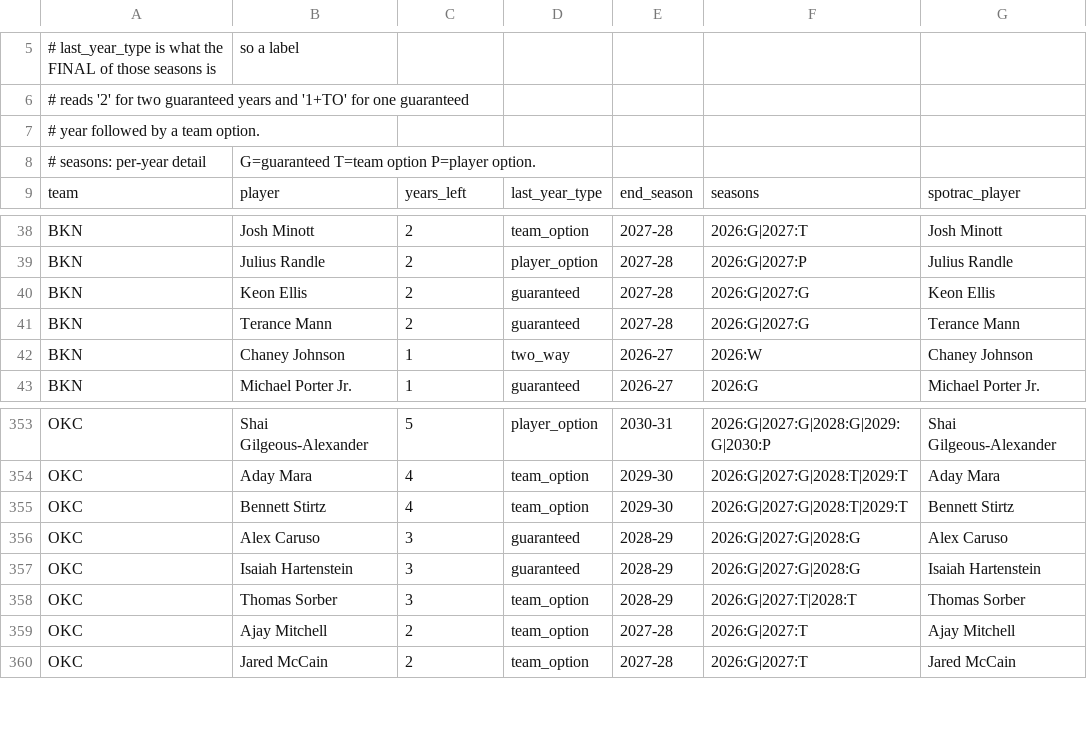
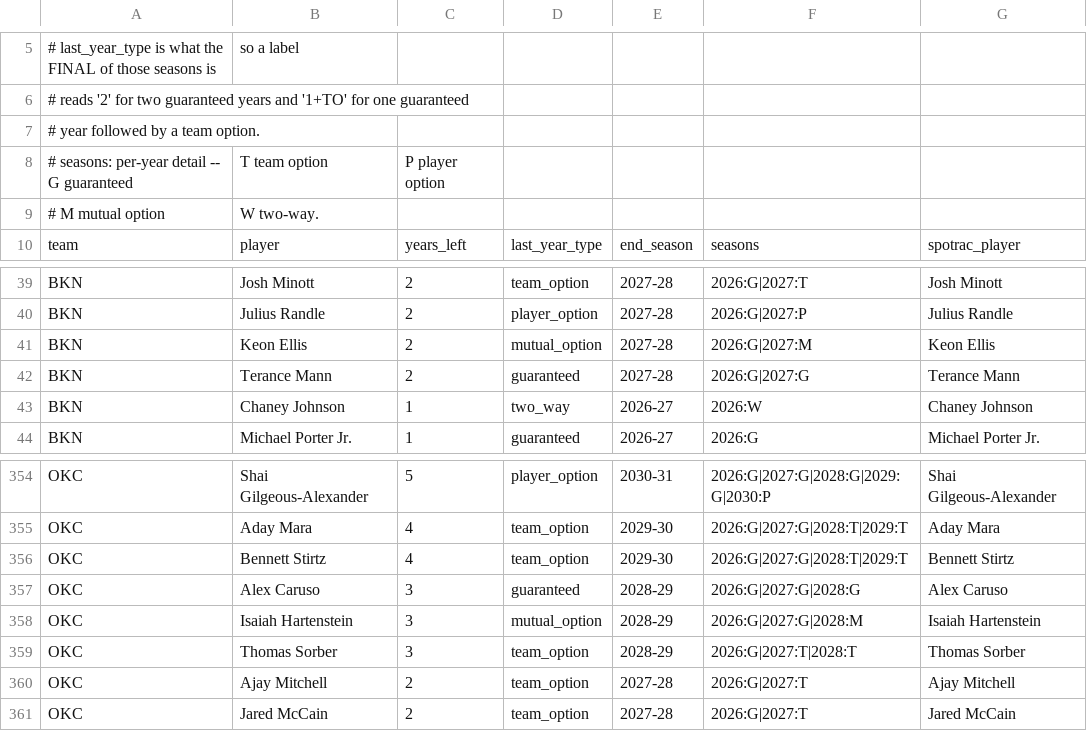
Before and after one commit to Barrett879/nba-value-app, a CSV file: data/contract_years_2026_27.csv, drawn as a sheet; only a part is shown, gaps mark what is left out.

```diff
--- a/data/contract_years_2026_27.csv
+++ b/data/contract_years_2026_27.csv
@@ -7,3 +7,4 @@
 #   year followed by a team option.
-# seasons: per-year detail, G=guaranteed T=team option P=player option.
+# seasons: per-year detail -- G guaranteed, T team option, P player option,
+#   M mutual option, W two-way.
 team,player,years_left,last_year_type,end_season,seasons,spotrac_player
@@ -39,3 +40,3 @@ BKN,Josh Minott,2,team_option,2027-28,2026:G|2027:T,Josh Minott
 BKN,Julius Randle,2,player_option,2027-28,2026:G|2027:P,Julius Randle
-BKN,Keon Ellis,2,guaranteed,2027-28,2026:G|2027:G,Keon Ellis
+BKN,Keon Ellis,2,mutual_option,2027-28,2026:G|2027:M,Keon Ellis
 BKN,Terance Mann,2,guaranteed,2027-28,2026:G|2027:G,Terance Mann
@@ -356,3 +357,3 @@ OKC,Bennett Stirtz,4,team_option,2029-30,2026:G|2027:G|2028:T|2029:T,Bennett Sti
 OKC,Alex Caruso,3,guaranteed,2028-29,2026:G|2027:G|2028:G,Alex Caruso
-OKC,Isaiah Hartenstein,3,guaranteed,2028-29,2026:G|2027:G|2028:G,Isaiah Hartenstein
+OKC,Isaiah Hartenstein,3,mutual_option,2028-29,2026:G|2027:G|2028:M,Isaiah Hartenstein
 OKC,Thomas Sorber,3,team_option,2028-29,2026:G|2027:T|2028:T,Thomas Sorber
```
Also changed, not shown: 1 other file.
